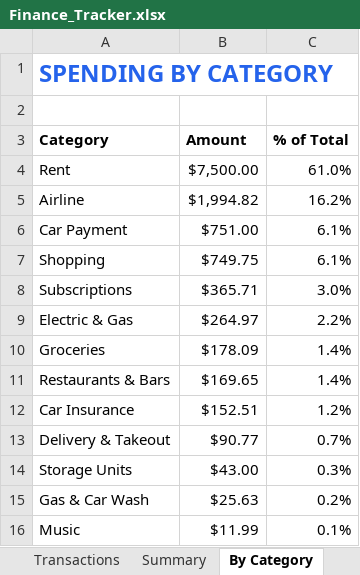
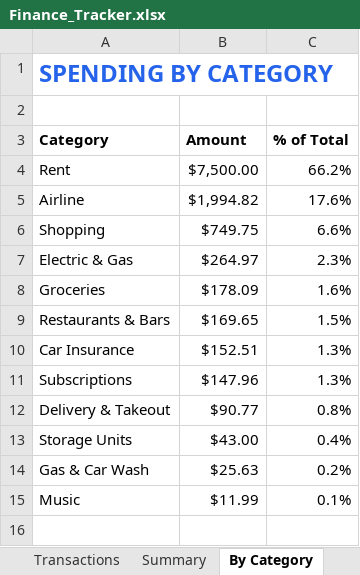
Before and after one commit to michellehumes/claude-code, an Excel workbook: finance-tracker/Finance_Tracker.xlsx, sheet By Category, drawn as a sheet; values as stored, in another font and other column widths than the file's, no borders; charts and pictures not drawn; removed rows and columns are numbered as before the commit, all else as after; the diff names each change by its address in the sheet, - before the commit and + after, or states it on an @@ line.

```diff
--- a/finance-tracker/Finance_Tracker.xlsx (sheet By Category)
+++ b/finance-tracker/Finance_Tracker.xlsx (sheet By Category)
-C4 (% of Total): 61.0%
+C4 (% of Total): 66.2%
-C5 (% of Total): 16.2%
+C5 (% of Total): 17.6%
-row 6: Car Payment | $751.00 | 6.1%
-C6 (% of Total): 6.1%
+C6 (% of Total): 6.6%
-row 8: Subscriptions | $365.71 | 3.0%
-C7 (% of Total): 2.2%
+C7 (% of Total): 2.3%
-C8 (% of Total): 1.4%
+C8 (% of Total): 1.6%
-C9 (% of Total): 1.4%
+C9 (% of Total): 1.5%
-C10 (% of Total): 1.2%
+C10 (% of Total): 1.3%
+row 11: Subscriptions | $147.96 | 1.3%
-C12 (% of Total): 0.7%
+C12 (% of Total): 0.8%
-C13 (% of Total): 0.3%
+C13 (% of Total): 0.4%
```
Also changed, not shown: sheet Transactions, sheet By Account, charts or pictures, 1 other file.
